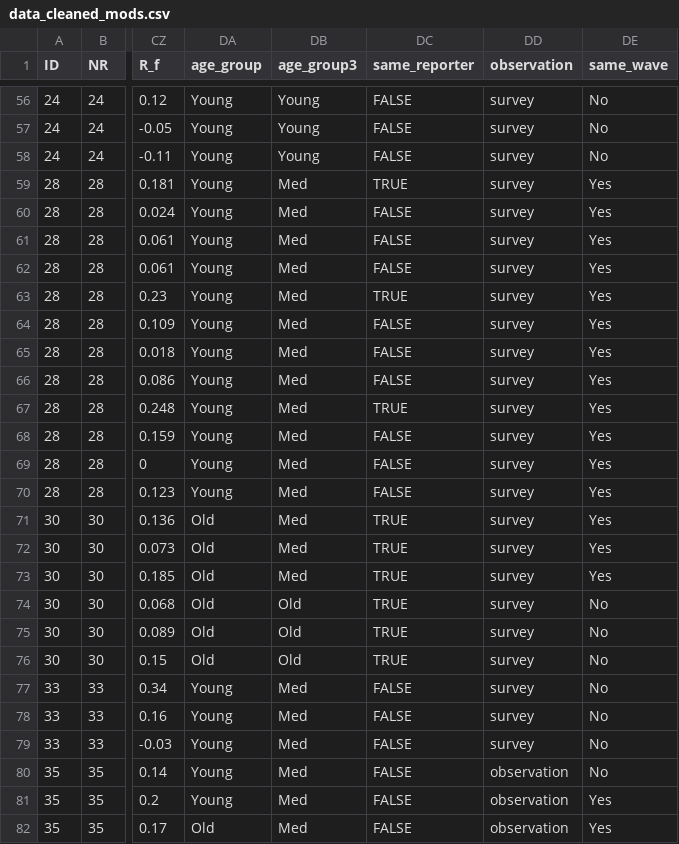
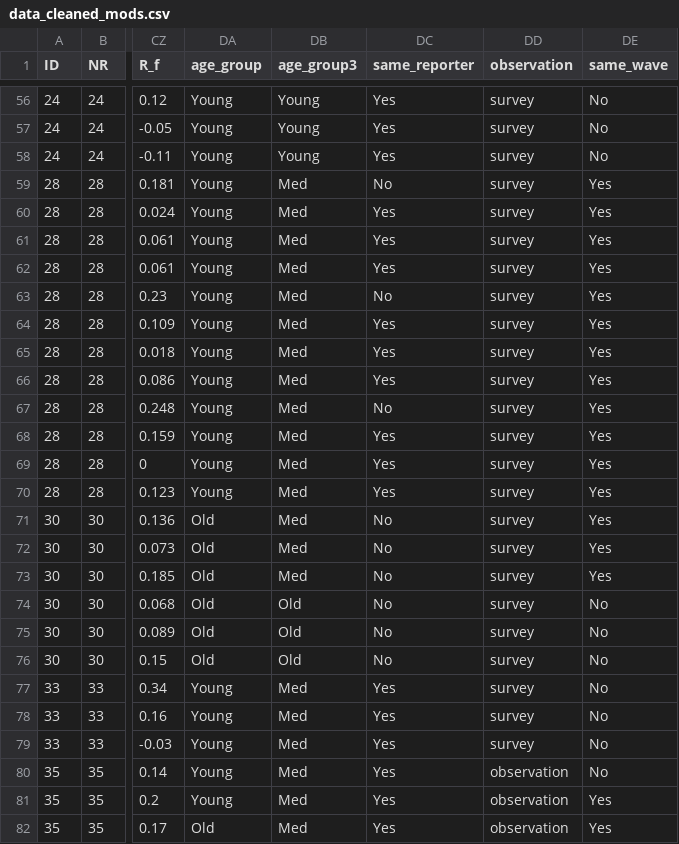
Before and after one commit to cjvanlissa/storm_meta_father_mother, a CSV file: data_cleaned_mods.csv, drawn as a sheet; only a part is shown, gaps mark what is left out; the diff covers the shown part only; the diff names each change by its address in the sheet, - before the commit and + after, or states it on an @@ line.

```diff
--- a/data_cleaned_mods.csv
+++ b/data_cleaned_mods.csv
-DC56:DC58 (same_reporter): FALSE
+DC56:DC58 (same_reporter): Yes
-DC59 (same_reporter): TRUE
+DC59 (same_reporter): No
-DC60:DC62 (same_reporter): FALSE
+DC60:DC62 (same_reporter): Yes
-DC63 (same_reporter): TRUE
+DC63 (same_reporter): No
-DC64:DC66 (same_reporter): FALSE
+DC64:DC66 (same_reporter): Yes
-DC67 (same_reporter): TRUE
+DC67 (same_reporter): No
-DC68:DC70 (same_reporter): FALSE
+DC68:DC70 (same_reporter): Yes
-DC71:DC76 (same_reporter): TRUE
+DC71:DC76 (same_reporter): No
-DC77:DC82 (same_reporter): FALSE
+DC77:DC82 (same_reporter): Yes
```
Also changed, not shown: 161 edited cells elsewhere in this file, eggerstest.csv, 2 other files.
